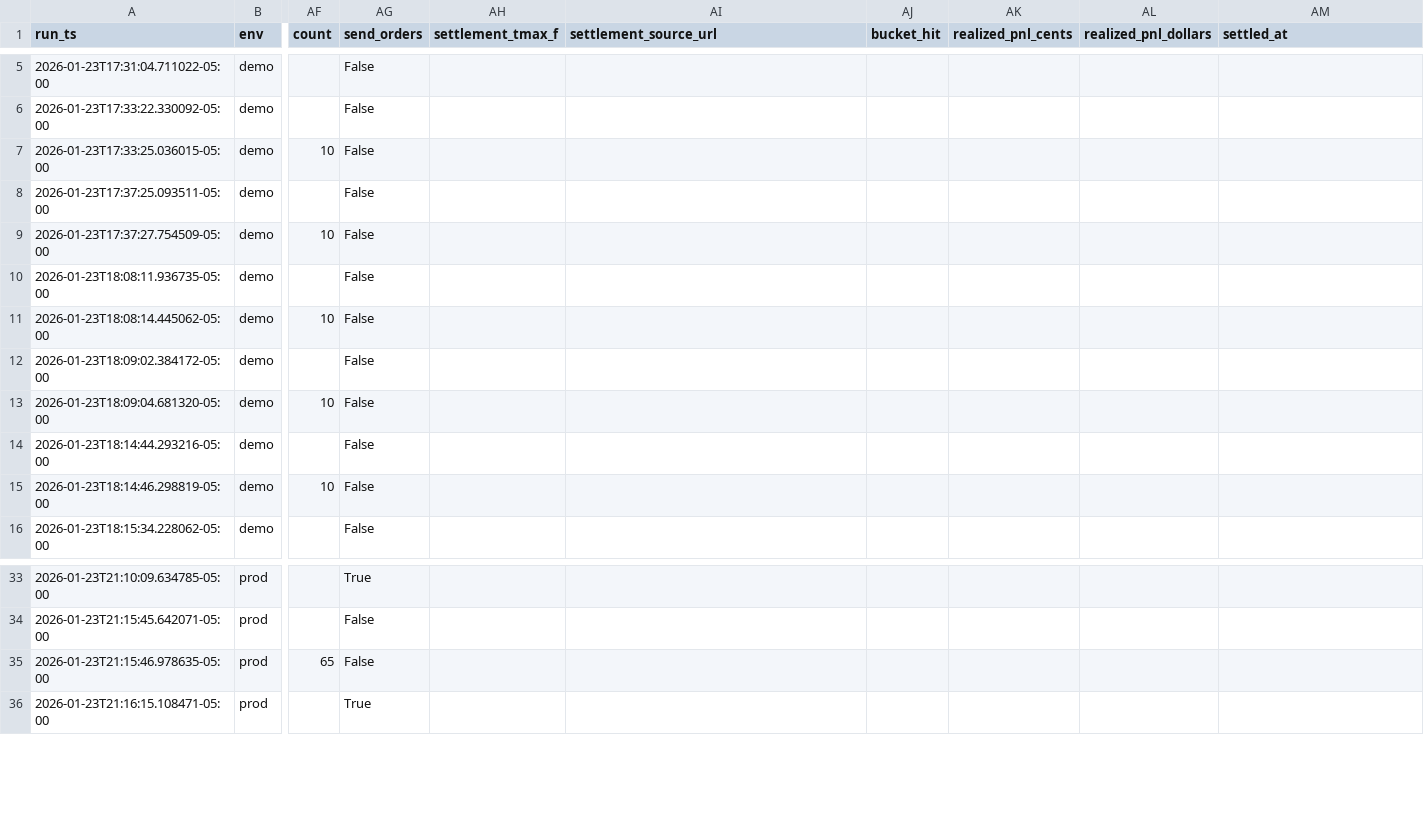
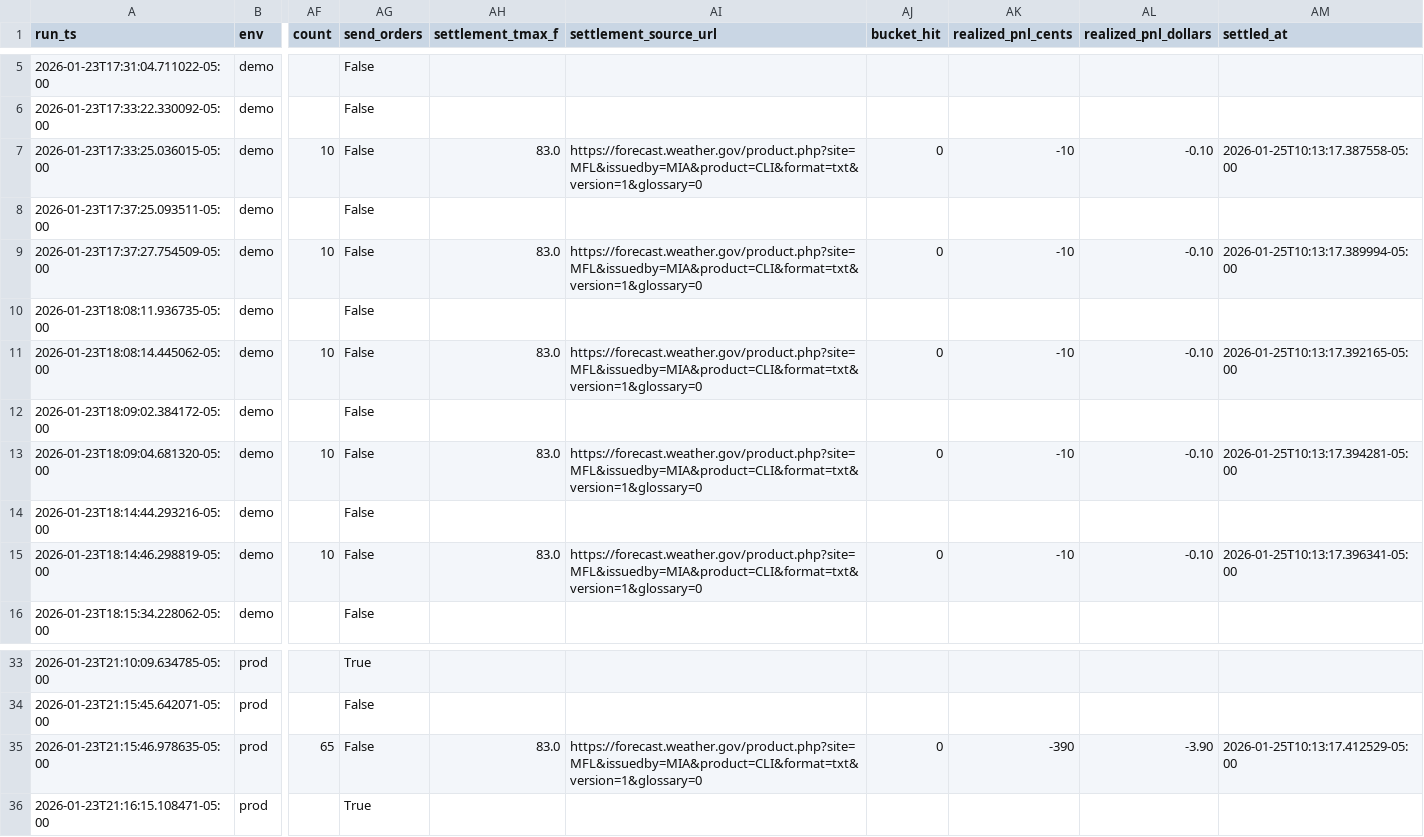
Before and after one commit to JHenzi/weatherbots, a CSV file: Data/eval_history.csv, drawn as a sheet; only a part is shown, gaps mark what is left out; the diff covers the shown part only; the diff names each change by its address in the sheet, - before the commit and + after, or states it on an @@ line.

```diff
--- a/Data/eval_history.csv
+++ b/Data/eval_history.csv
-AH7 (settlement_tmax_f): (empty)
+AH7 (settlement_tmax_f): 83.0
-AI7 (settlement_source_url): (empty)
+AI7 (settlement_source_url): https://forecast.weather.gov/product.php?site=MFL&issuedby=MIA&product=CLI&format=txt&version=1&glossary=0
-AJ7 (bucket_hit): (empty)
+AJ7 (bucket_hit): 0
-AK7 (realized_pnl_cents): (empty)
+AK7 (realized_pnl_cents): -10
-AL7 (realized_pnl_dollars): (empty)
+AL7 (realized_pnl_dollars): -0.10
-AM7 (settled_at): (empty)
+AM7 (settled_at): 2026-01-25T10:13:17.387558-05:00
-AH9 (settlement_tmax_f): (empty)
+AH9 (settlement_tmax_f): 83.0
-AI9 (settlement_source_url): (empty)
+AI9 (settlement_source_url): https://forecast.weather.gov/product.php?site=MFL&issuedby=MIA&product=CLI&format=txt&version=1&glossary=0
-AJ9 (bucket_hit): (empty)
+AJ9 (bucket_hit): 0
-AK9 (realized_pnl_cents): (empty)
+AK9 (realized_pnl_cents): -10
-AL9 (realized_pnl_dollars): (empty)
+AL9 (realized_pnl_dollars): -0.10
-AM9 (settled_at): (empty)
+AM9 (settled_at): 2026-01-25T10:13:17.389994-05:00
-AH11 (settlement_tmax_f): (empty)
+AH11 (settlement_tmax_f): 83.0
-AI11 (settlement_source_url): (empty)
+AI11 (settlement_source_url): https://forecast.weather.gov/product.php?site=MFL&issuedby=MIA&product=CLI&format=txt&version=1&glossary=0
-AJ11 (bucket_hit): (empty)
+AJ11 (bucket_hit): 0
-AK11 (realized_pnl_cents): (empty)
+AK11 (realized_pnl_cents): -10
-AL11 (realized_pnl_dollars): (empty)
+AL11 (realized_pnl_dollars): -0.10
-AM11 (settled_at): (empty)
+AM11 (settled_at): 2026-01-25T10:13:17.392165-05:00
-AH13 (settlement_tmax_f): (empty)
+AH13 (settlement_tmax_f): 83.0
-AI13 (settlement_source_url): (empty)
+AI13 (settlement_source_url): https://forecast.weather.gov/product.php?site=MFL&issuedby=MIA&product=CLI&format=txt&version=1&glossary=0
-AJ13 (bucket_hit): (empty)
+AJ13 (bucket_hit): 0
-AK13 (realized_pnl_cents): (empty)
+AK13 (realized_pnl_cents): -10
-AL13 (realized_pnl_dollars): (empty)
+AL13 (realized_pnl_dollars): -0.10
-AM13 (settled_at): (empty)
+AM13 (settled_at): 2026-01-25T10:13:17.394281-05:00
-AH15 (settlement_tmax_f): (empty)
+AH15 (settlement_tmax_f): 83.0
-AI15 (settlement_source_url): (empty)
+AI15 (settlement_source_url): https://forecast.weather.gov/product.php?site=MFL&issuedby=MIA&product=CLI&format=txt&version=1&glossary=0
-AJ15 (bucket_hit): (empty)
+AJ15 (bucket_hit): 0
-AK15 (realized_pnl_cents): (empty)
+AK15 (realized_pnl_cents): -10
-AL15 (realized_pnl_dollars): (empty)
+AL15 (realized_pnl_dollars): -0.10
-AM15 (settled_at): (empty)
+AM15 (settled_at): 2026-01-25T10:13:17.396341-05:00
-AH35 (settlement_tmax_f): (empty)
+AH35 (settlement_tmax_f): 83.0
-AI35 (settlement_source_url): (empty)
+AI35 (settlement_source_url): https://forecast.weather.gov/product.php?site=MFL&issuedby=MIA&product=CLI&format=txt&version=1&glossary=0
-AJ35 (bucket_hit): (empty)
+AJ35 (bucket_hit): 0
-AK35 (realized_pnl_cents): (empty)
+AK35 (realized_pnl_cents): -390
-AL35 (realized_pnl_dollars): (empty)
+AL35 (realized_pnl_dollars): -3.90
-AM35 (settled_at): (empty)
+AM35 (settled_at): 2026-01-25T10:13:17.412529-05:00
```
Also changed, not shown: 108 edited cells elsewhere in this file, Data/weights_history.csv, 16 other files.
